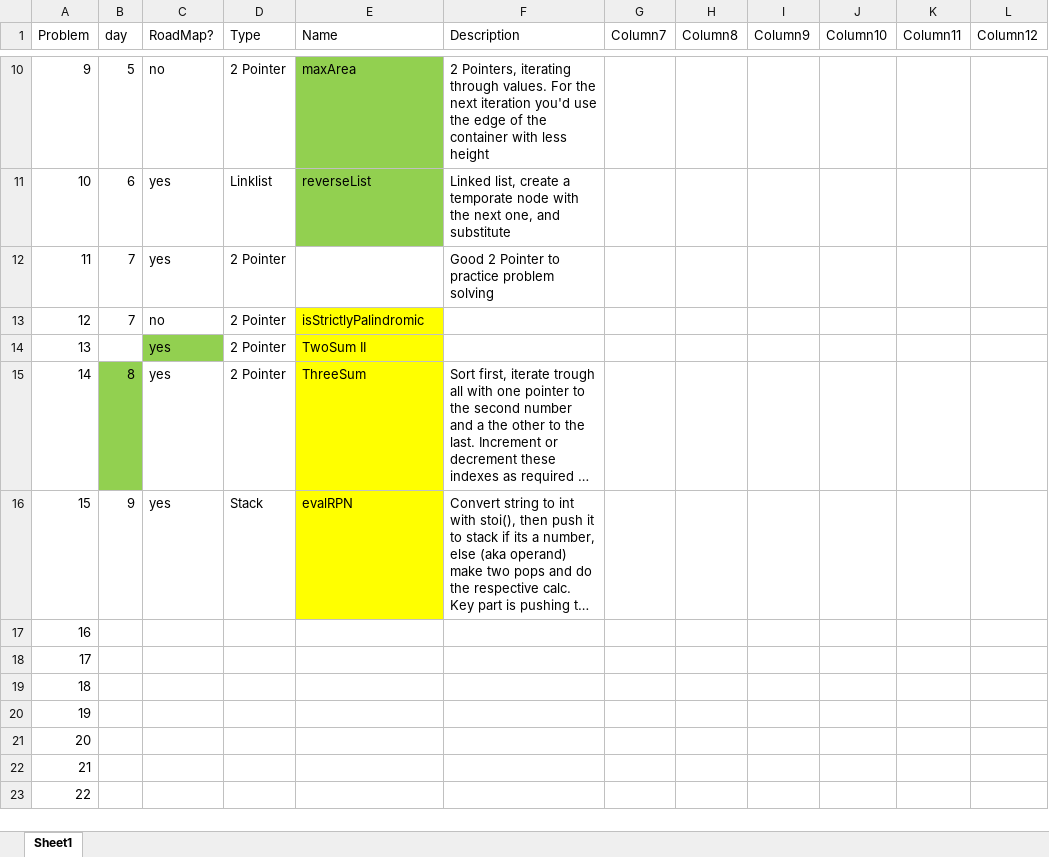
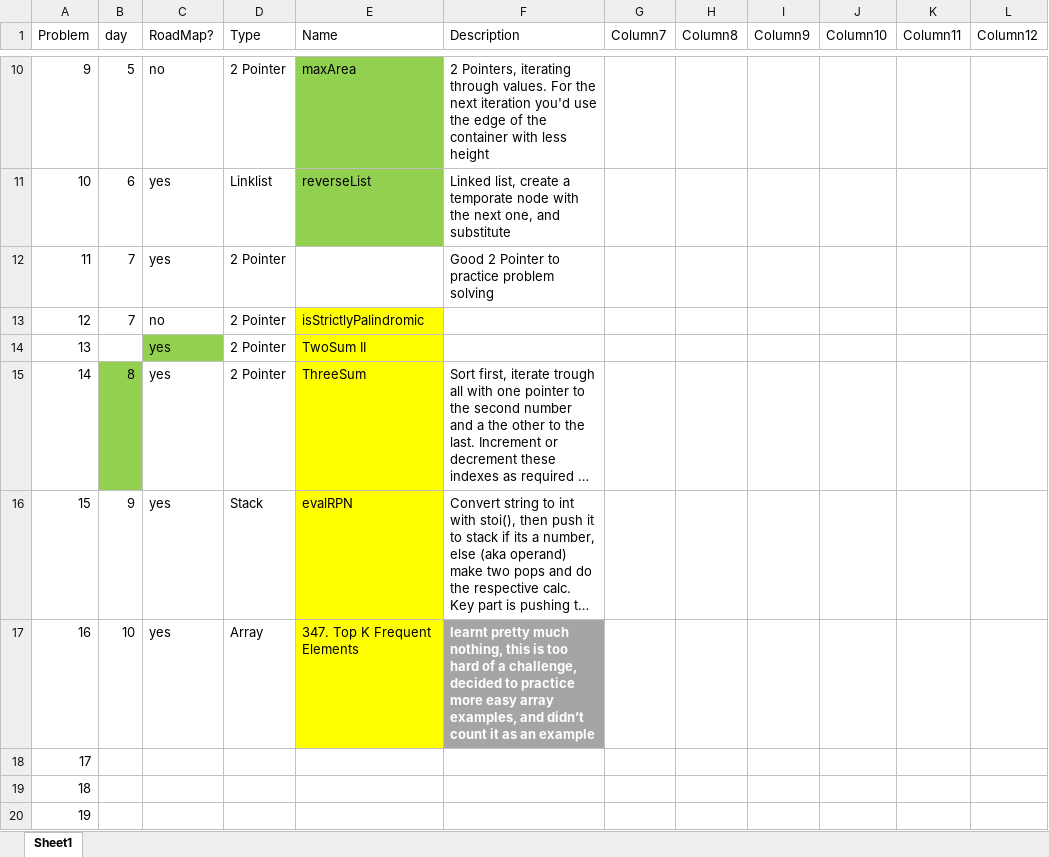
Before and after one commit to Amaralesco/LeetCode-Progress, an Excel workbook: Notes.xlsx, sheet Sheet1, drawn as a sheet; only a part is shown, gaps mark what is left out; the shorter side is filled out with more unchanged rows; long unchanged cells end in …; values as stored, in another font and other column widths than the file's, no borders; conditional formats and table styles not drawn; the diff names each change by its address in the sheet, - before the commit and + after, or states it on an @@ line.

Commit message:
This challenge is too hard for my current level, decided to go for something else

```diff
--- a/Notes.xlsx (sheet Sheet1)
+++ b/Notes.xlsx (sheet Sheet1)
-B17 (day): (empty)
+B17 (day): 10
-C17 (RoadMap?): (empty)
+C17 (RoadMap?): yes
-D17 (Type): (empty)
+D17 (Type): Array
-E17 (Name): (empty)
+E17 (Name): 347. Top K Frequent Elements
-E17 fill: none
+E17 fill: #FFFF00
-F17 (Description): (empty)
+F17 (Description): learnt pretty much nothing, this is too hard of a challenge, decided to practice more easy array examples, and didn’t count it as an example
-F17 fill: none
+F17 fill: #A5A5A5
```
Also changed, not shown: 2 other files.
